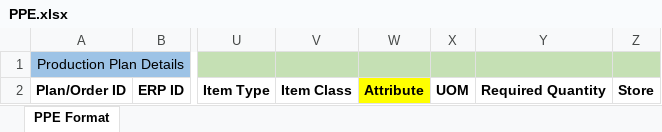
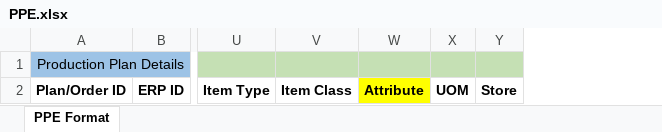
Before and after one commit to barmate23/Configuration-Service, an Excel workbook: src/main/resources/PPE.xlsx, sheet PPE Format, drawn as a sheet; only a part is shown, gaps mark what is left out; values as stored, in another font and other column widths than the file's, no borders; conditional formats not drawn; the diff names each change by its address in the sheet, - before the commit and + after, or states it on an @@ line.

Commit message:
remove required quantity from sheet

```diff
--- a/src/main/resources/PPE.xlsx (sheet PPE Format)
+++ b/src/main/resources/PPE.xlsx (sheet PPE Format)
-column Y, row 2: Required Quantity
```
